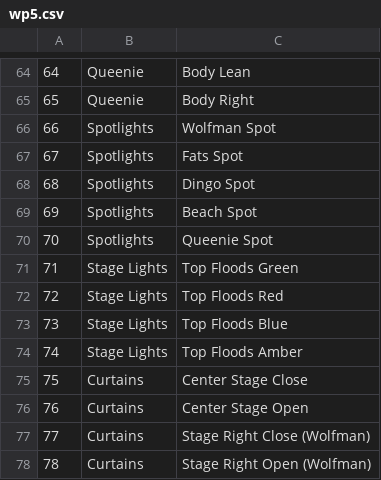
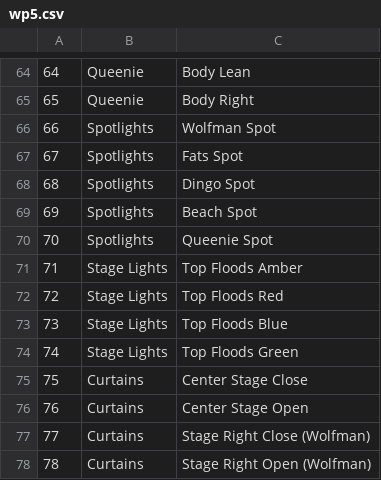
Before and after one commit to FlooferLand/bizlib, a CSV file: src/main/resources/bitmaps/wp5.csv, drawn as a sheet; only a part is shown, gaps mark what is left out.

```diff
--- a/src/main/resources/bitmaps/wp5.csv
+++ b/src/main/resources/bitmaps/wp5.csv
@@ -70,6 +70,6 @@
 70,Spotlights,Queenie Spot
-71,Stage Lights,Top Floods Green
+71,Stage Lights,Top Floods Amber
 72,Stage Lights,Top Floods Red
 73,Stage Lights,Top Floods Blue
-74,Stage Lights,Top Floods Amber
+74,Stage Lights,Top Floods Green
 75,Curtains,Center Stage Close
```
Also changed, not shown: 1 other file.
